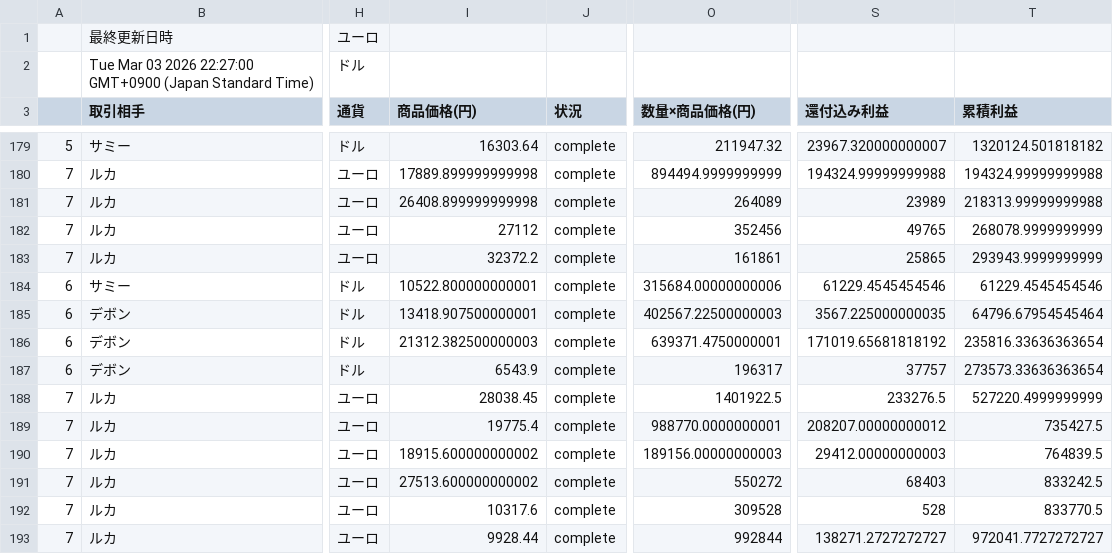
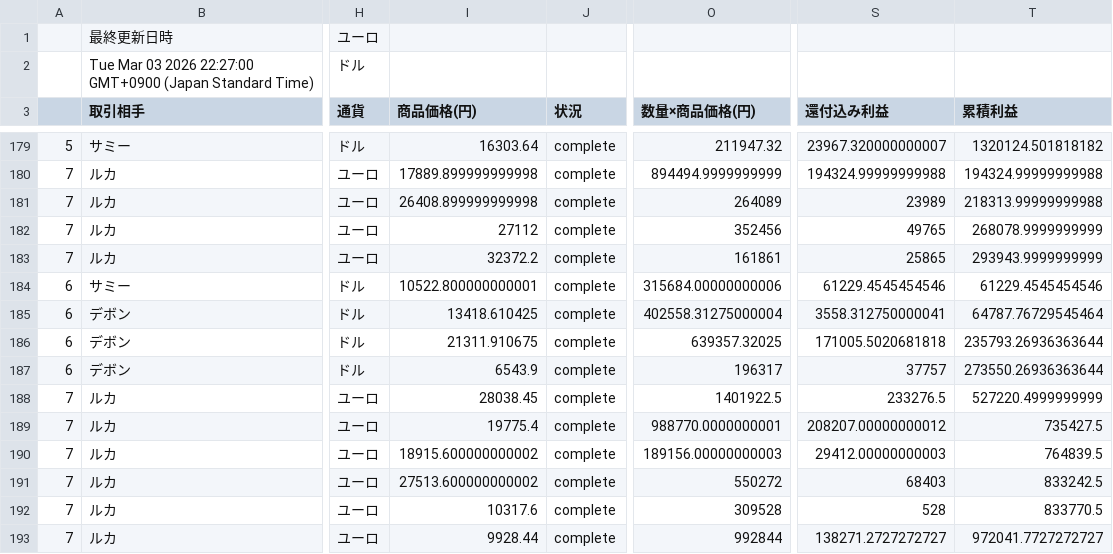
Before and after one commit to rara-wq/csv-data-site, a CSV file: data.csv, drawn as a sheet; only a part is shown, gaps mark what is left out; the diff names each change by its address in the sheet, - before the commit and + after, or states it on an @@ line.

Commit message:
Update CSV backup

```diff
--- a/data.csv
+++ b/data.csv
-I185 (商品価格(円)): 13418.907500000001
+I185 (商品価格(円)): 13418.610425
-O185 (数量×商品価格(円)): 402567.22500000003
+O185 (数量×商品価格(円)): 402558.31275000004
-S185 (還付込み利益): 3567.225000000035
+S185 (還付込み利益): 3558.312750000041
-T185 (累積利益): 64796.67954545464
+T185 (累積利益): 64787.76729545464
-I186 (商品価格(円)): 21312.382500000003
+I186 (商品価格(円)): 21311.910675
-O186 (数量×商品価格(円)): 639371.4750000001
+O186 (数量×商品価格(円)): 639357.32025
-S186 (還付込み利益): 171019.65681818192
+S186 (還付込み利益): 171005.5020681818
-T186 (累積利益): 235816.33636363654
+T186 (累積利益): 235793.26936363644
-T187 (累積利益): 273573.33636363654
+T187 (累積利益): 273550.26936363644
```
